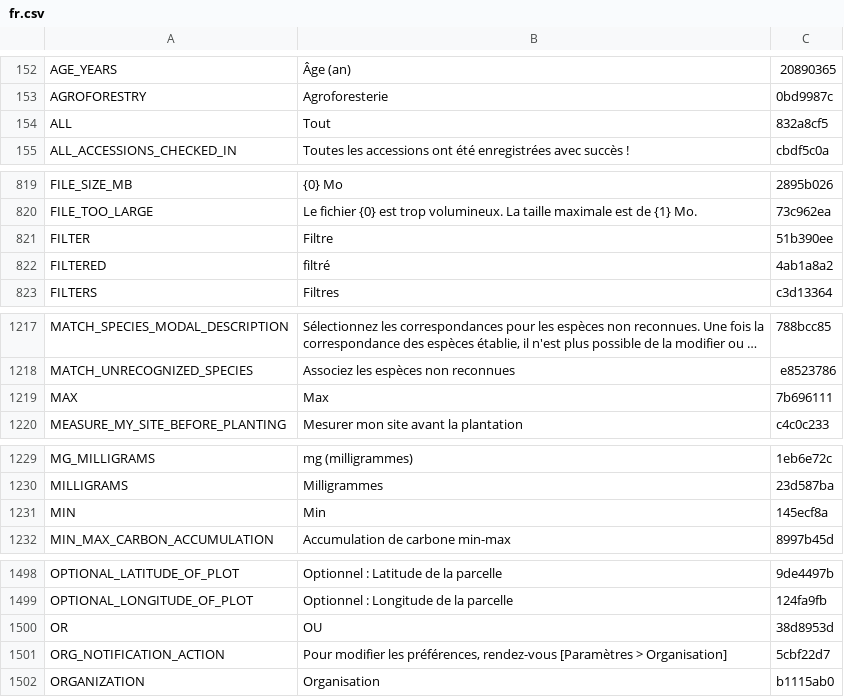
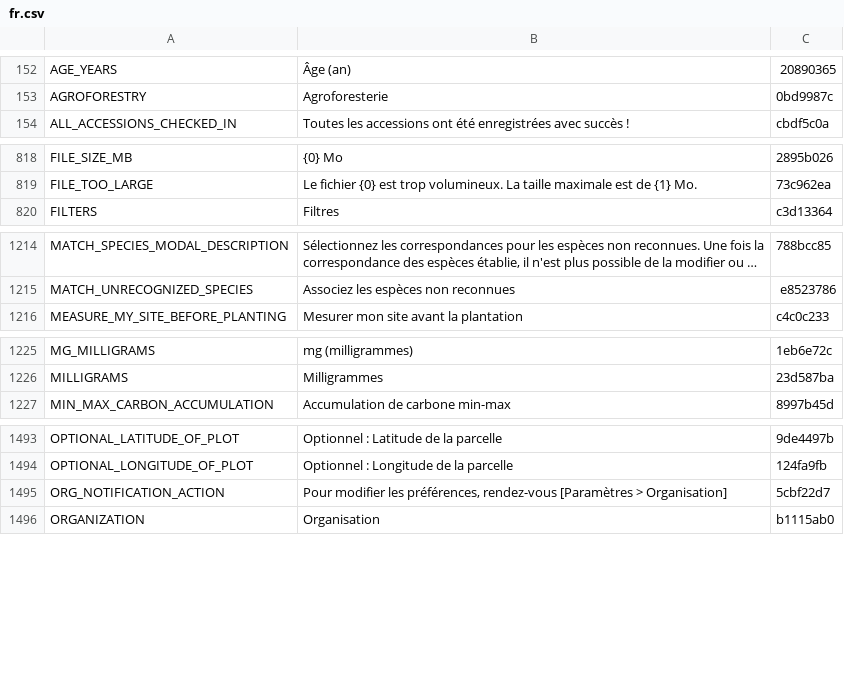
Before and after one commit to terraware/terraware-web, a CSV file: src/strings/csv/fr.csv, drawn as a sheet; only a part is shown, gaps mark what is left out; long unchanged cells end in …; the diff covers the shown part only; the diff names each change by its address in the sheet, - before the commit and + after, or states it on an @@ line.

```diff
--- a/src/strings/csv/fr.csv
+++ b/src/strings/csv/fr.csv
-row 154: ALL | Tout | 832a8cf5
-row 821: FILTER | Filtre | 51b390ee
-row 822: FILTERED | filtré | 4ab1a8a2
-row 1219: MAX | Max | 7b696111
-row 1231: MIN | Min | 145ecf8a
-row 1500: OR | OU | 38d8953d
```
Also changed, not shown: 1 removed row elsewhere in this file, src/strings/csv/en.csv, src/strings/csv/es.csv, 2 other files.
